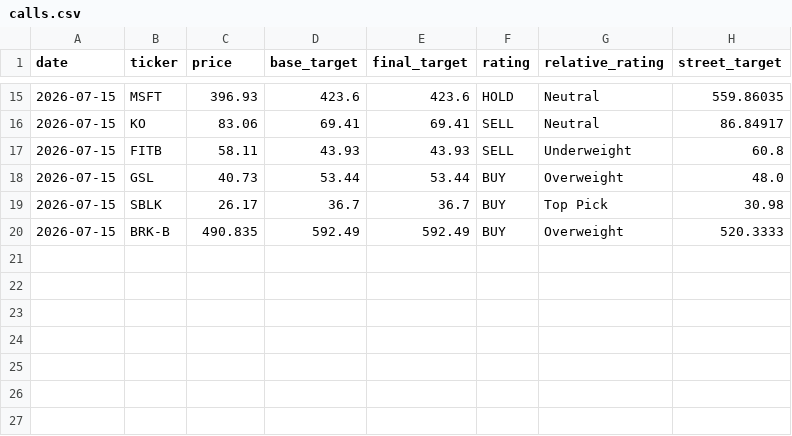
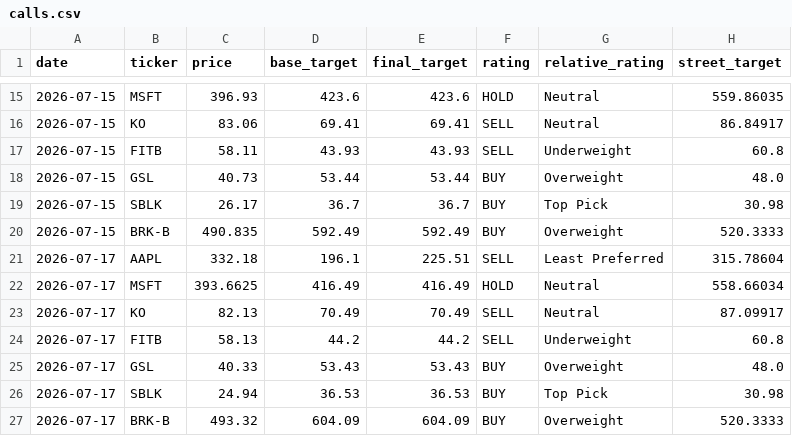
Before and after one commit to Jamesheidbreder/equity-lens, a CSV file: data/calls.csv, drawn as a sheet; only a part is shown, gaps mark what is left out; the diff names each change by its address in the sheet, - before the commit and + after, or states it on an @@ line.

```diff
--- a/data/calls.csv
+++ b/data/calls.csv
+row 21: 2026-07-17 | AAPL | 332.18 | 196.1 | 225.51 | SELL | Least Preferred | 315.78604
+row 22: 2026-07-17 | MSFT | 393.6625 | 416.49 | 416.49 | HOLD | Neutral | 558.66034
+row 23: 2026-07-17 | KO | 82.13 | 70.49 | 70.49 | SELL | Neutral | 87.09917
+row 24: 2026-07-17 | FITB | 58.13 | 44.2 | 44.2 | SELL | Underweight | 60.8
+row 25: 2026-07-17 | GSL | 40.33 | 53.43 | 53.43 | BUY | Overweight | 48.0
+row 26: 2026-07-17 | SBLK | 24.94 | 36.53 | 36.53 | BUY | Top Pick | 30.98
+row 27: 2026-07-17 | BRK-B | 493.32 | 604.09 | 604.09 | BUY | Overweight | 520.3333
```
Also changed, not shown: 32 other files.
